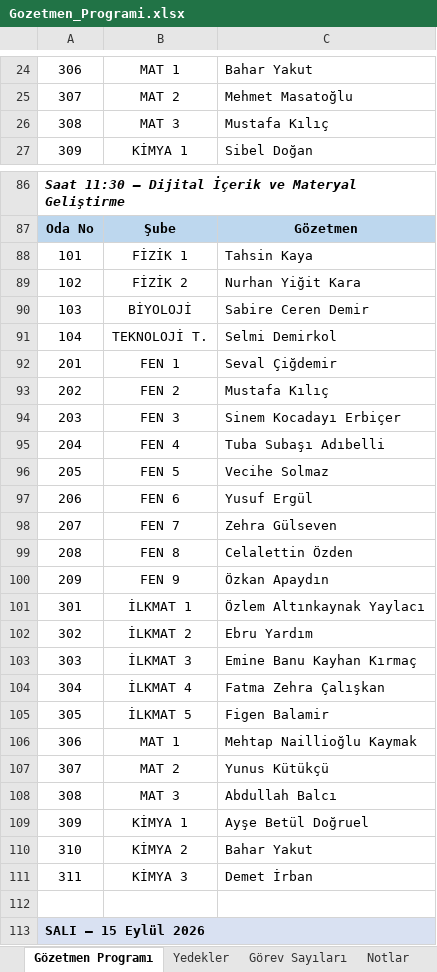
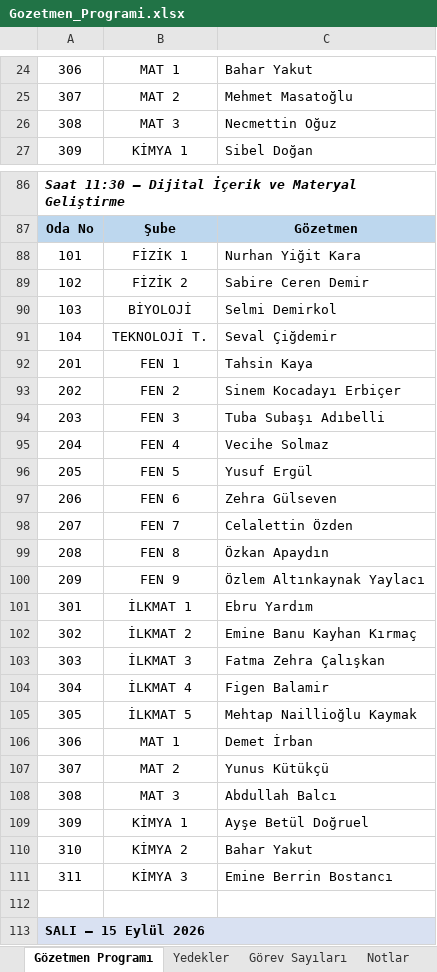
Before and after one commit to celikkanatsenay-hash/Deneme1, an Excel workbook: output/Gozetmen_Programi.xlsx, sheet Gözetmen Programı, drawn as a sheet; only a part is shown, gaps mark what is left out; values as stored, in another font and other column widths than the file's, no borders; the diff covers the shown part only; the diff names each change by its address in the sheet, - before the commit and + after, or states it on an @@ line.

```diff
--- a/output/Gozetmen_Programi.xlsx (sheet Gözetmen Programı)
+++ b/output/Gozetmen_Programi.xlsx (sheet Gözetmen Programı)
-C26: Mustafa Kılıç
+C26: Necmettin Oğuz
-C88: Tahsin Kaya
+C88: Nurhan Yiğit Kara
-C89: Nurhan Yiğit Kara
+C89: Sabire Ceren Demir
-C90: Sabire Ceren Demir
+C90: Selmi Demirkol
-C91: Selmi Demirkol
+C91: Seval Çiğdemir
-C92: Seval Çiğdemir
+C92: Tahsin Kaya
-C93: Mustafa Kılıç
+C93: Sinem Kocadayı Erbiçer
-C94: Sinem Kocadayı Erbiçer
+C94: Tuba Subaşı Adıbelli
-C95: Tuba Subaşı Adıbelli
+C95: Vecihe Solmaz
-C96: Vecihe Solmaz
+C96: Yusuf Ergül
-C97: Yusuf Ergül
+C97: Zehra Gülseven
-C98: Zehra Gülseven
+C98: Celalettin Özden
-C99: Celalettin Özden
+C99: Özkan Apaydın
-C100: Özkan Apaydın
+C100: Özlem Altınkaynak Yaylacı
-C101: Özlem Altınkaynak Yaylacı
+C101: Ebru Yardım
-C102: Ebru Yardım
+C102: Emine Banu Kayhan Kırmaç
-C103: Emine Banu Kayhan Kırmaç
+C103: Fatma Zehra Çalışkan
-C104: Fatma Zehra Çalışkan
+C104: Figen Balamir
-C105: Figen Balamir
+C105: Mehtap Naillioğlu Kaymak
-C106: Mehtap Naillioğlu Kaymak
+C106: Demet İrban
-C111: Demet İrban
+C111: Emine Berrin Bostancı
```
Also changed, not shown: 136 edited cells elsewhere in this sheet, sheet Görev Sayıları, sheet Yedekler, sheet Notlar.
